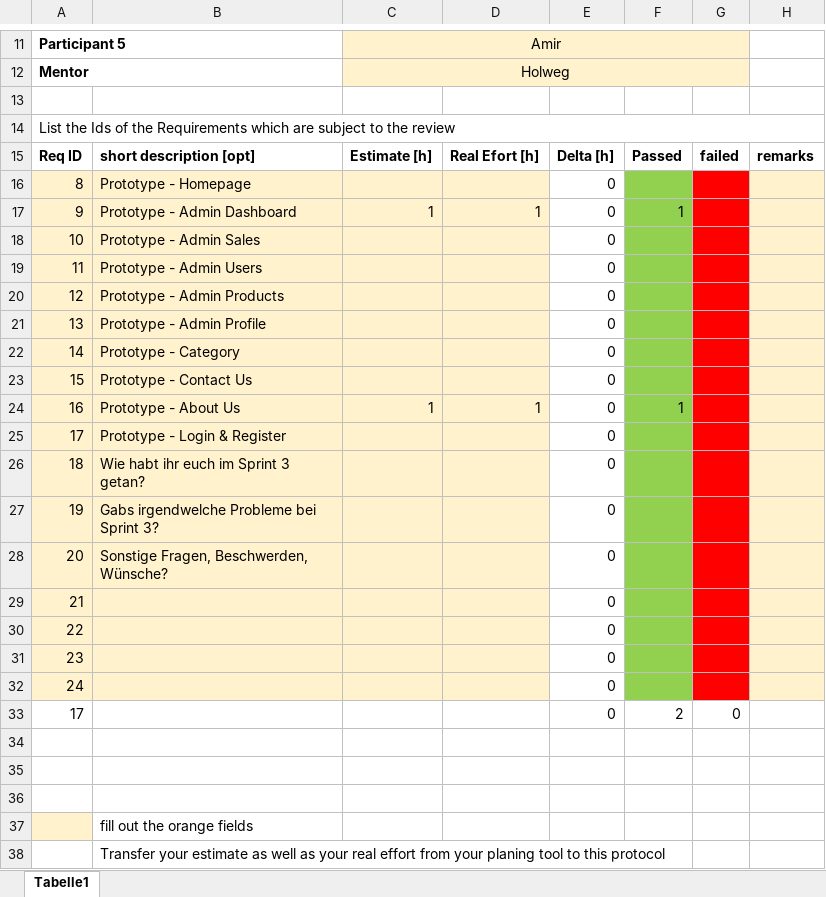
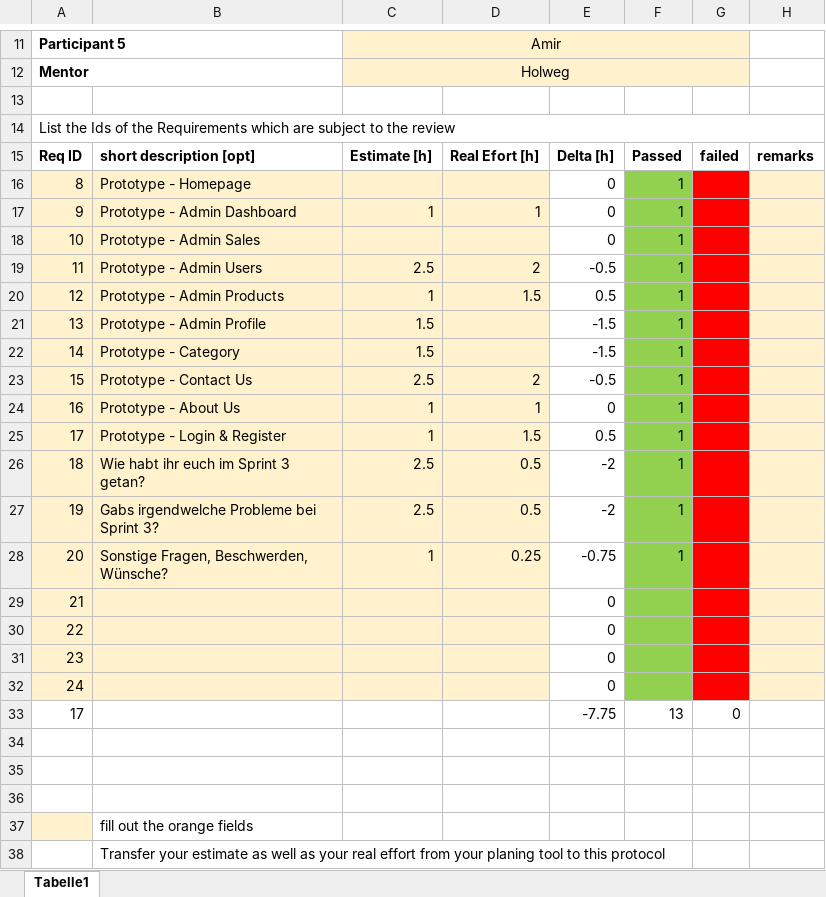
Before and after one commit to farhansaifee/ProjectWebshop, an Excel workbook: Sprints/Sprint3/Sprint_Review_3.xlsx, sheet Tabelle1, drawn as a sheet; only a part is shown, gaps mark what is left out; values as stored, in another font and other column widths than the file's, no borders; the diff names each change by its address in the sheet, - before the commit and + after, or states it on an @@ line.

Commit message:
Updated Sprint Review Prot. 3

```diff
--- a/Sprints/Sprint3/Sprint_Review_3.xlsx (sheet Tabelle1)
+++ b/Sprints/Sprint3/Sprint_Review_3.xlsx (sheet Tabelle1)
-F16: (empty)
+F16: 1
-F18:F23: (empty)
+F18:F23: 1
-C19: (empty)
+C19: 2.5
-D19: (empty)
+D19: 2
-E19: 0
+E19: -0.5
-C20: (empty)
+C20: 1
-D20: (empty)
+D20: 1.5
-E20: 0
+E20: 0.5
-C21:C22: (empty)
+C21:C22: 1.5
-E21:E22: 0
+E21:E22: -1.5
-C23: (empty)
+C23: 2.5
-D23: (empty)
+D23: 2
-E23: 0
+E23: -0.5
-C25: (empty)
+C25: 1
-D25: (empty)
+D25: 1.5
-E25: 0
+E25: 0.5
-F25:F28: (empty)
+F25:F28: 1
-C26:C27: (empty)
+C26:C27: 2.5
-D26:D27: (empty)
+D26:D27: 0.5
-E26:E27: 0
+E26:E27: -2
-C28: (empty)
+C28: 1
-D28: (empty)
+D28: 0.25
-E28: 0
+E28: -0.75
-E33: 0
+E33: -7.75
-F33: 2
+F33: 13
```
